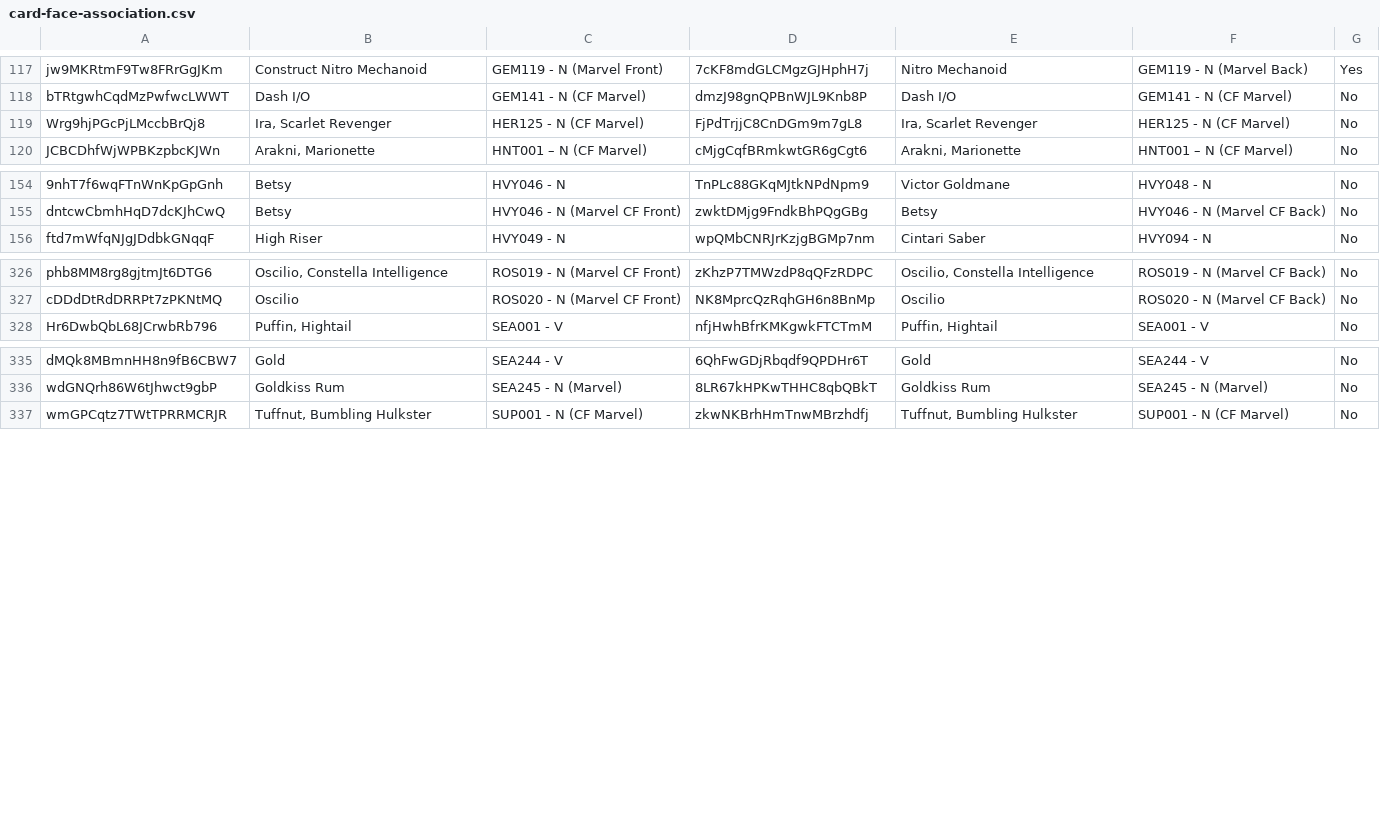
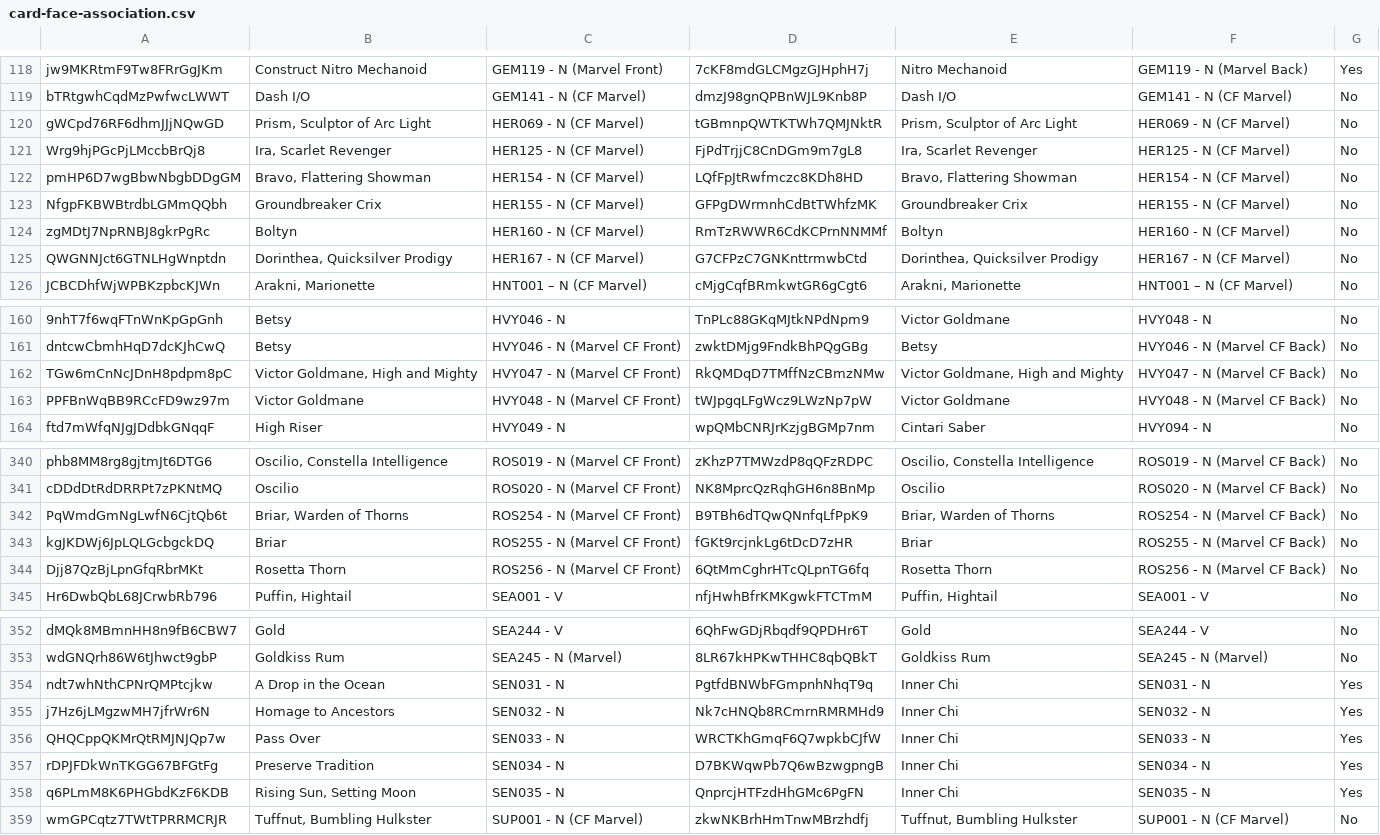
Before and after one commit to IAmThermite/flesh-and-blood-cards, a CSV file: csvs/english/card-face-association.csv, drawn as a sheet; only a part is shown, gaps mark what is left out; the diff covers the shown part only; the diff names each change by its address in the sheet, - before the commit and + after, or states it on an @@ line.

Commit message:
add 22 missing card face association rows

```diff
--- a/csvs/english/card-face-association.csv
+++ b/csvs/english/card-face-association.csv
+row 120: gWCpd76RF6dhmJJjNQwGD | Prism, Sculptor of Arc Light | HER069 - N (CF Marvel) | tGBmnpQWTKTWh7QMJNktR | Prism, Sculptor of Arc Light | HER069 - N (CF Marvel) | No
+row 122: pmHP6D7wgBbwNbgbDDgGM | Bravo, Flattering Showman | HER154 - N (CF Marvel) | LQfFpJtRwfmczc8KDh8HD | Bravo, Flattering Showman | HER154 - N (CF Marvel) | No
+row 123: NfgpFKBWBtrdbLGMmQQbh | Groundbreaker Crix | HER155 - N (CF Marvel) | GFPgDWrmnhCdBtTWhfzMK | Groundbreaker Crix | HER155 - N (CF Marvel) | No
+row 124: zgMDtJ7NpRNBJ8gkrPgRc | Boltyn | HER160 - N (CF Marvel) | RmTzRWWR6CdKCPrnNNMMf | Boltyn | HER160 - N (CF Marvel) | No
+row 125: QWGNNJct6GTNLHgWnptdn | Dorinthea, Quicksilver Prodigy | HER167 - N (CF Marvel) | G7CFPzC7GNKnttrmwbCtd | Dorinthea, Quicksilver Prodigy | HER167 - N (CF Marvel) | No
+row 162: TGw6mCnNcJDnH8pdpm8pC | Victor Goldmane, High and Mighty | HVY047 - N (Marvel CF Front) | RkQMDqD7TMffNzCBmzNMw | Victor Goldmane, High and Mighty | HVY047 - N (Marvel CF Back) | No
+row 163: PPFBnWqBB9RCcFD9wz97m | Victor Goldmane | HVY048 - N (Marvel CF Front) | tWJpgqLFgWcz9LWzNp7pW | Victor Goldmane | HVY048 - N (Marvel CF Back) | No
+row 342: PqWmdGmNgLwfN6CjtQb6t | Briar, Warden of Thorns | ROS254 - N (Marvel CF Front) | B9TBh6dTQwQNnfqLfPpK9 | Briar, Warden of Thorns | ROS254 - N (Marvel CF Back) | No
+row 343: kgJKDWj6JpLQLGcbgckDQ | Briar | ROS255 - N (Marvel CF Front) | fGKt9rcjnkLg6tDcD7zHR | Briar | ROS255 - N (Marvel CF Back) | No
+row 344: Djj87QzBjLpnGfqRbrMKt | Rosetta Thorn | ROS256 - N (Marvel CF Front) | 6QtMmCghrHTcQLpnTG6fq | Rosetta Thorn | ROS256 - N (Marvel CF Back) | No
+row 354: ndt7whNthCPNrQMPtcjkw | A Drop in the Ocean | SEN031 - N | PgtfdBNWbFGmpnhNhqT9q | Inner Chi | SEN031 - N | Yes
+row 355: j7Hz6jLMgzwMH7jfrWr6N | Homage to Ancestors | SEN032 - N | Nk7cHNQb8RCmrnRMRMHd9 | Inner Chi | SEN032 - N | Yes
+row 356: QHQCppQKMrQtRMJNJQp7w | Pass Over | SEN033 - N | WRCTKhGmqF6Q7wpkbCJfW | Inner Chi | SEN033 - N | Yes
+row 357: rDPJFDkWnTKGG67BFGtFg | Preserve Tradition | SEN034 - N | D7BKWqwPb7Q6wBzwgpngB | Inner Chi | SEN034 - N | Yes
+row 358: q6PLmM8K6PHGbdKzF6KDB | Rising Sun, Setting Moon | SEN035 - N | QnprcjHTFzdHhGMc6PgFN | Inner Chi | SEN035 - N | Yes
```
Also changed, not shown: 7 added rows elsewhere in this file, 3 other files.
